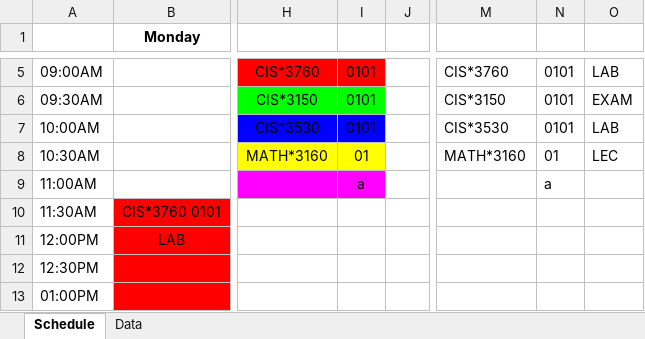
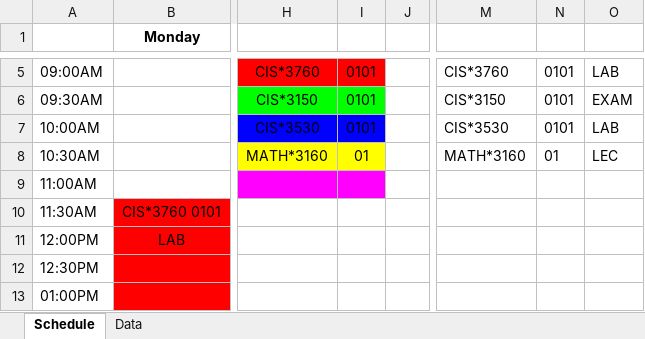
Before and after one commit to rowak/webattendant, an Excel workbook: CourseLoader.xlsm, sheet Schedule, drawn as a sheet; only a part is shown, gaps mark what is left out; values as stored, in another font and other column widths than the file's, no borders; charts and pictures not drawn; the diff names each change by its address in the sheet, - before the commit and + after, or states it on an @@ line.

Commit message:
Searching algorithm now only happens if something is filled in

```diff
--- a/CourseLoader.xlsm (sheet Schedule)
+++ b/CourseLoader.xlsm (sheet Schedule)
-I9: a
+I9: (empty)
-N9: a
+N9: (empty)
```
